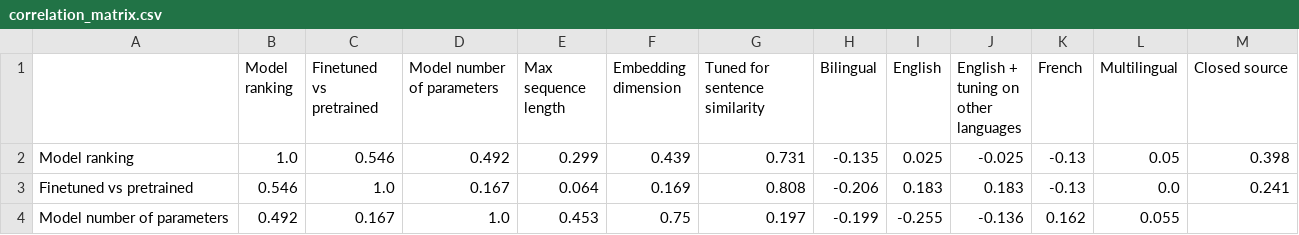
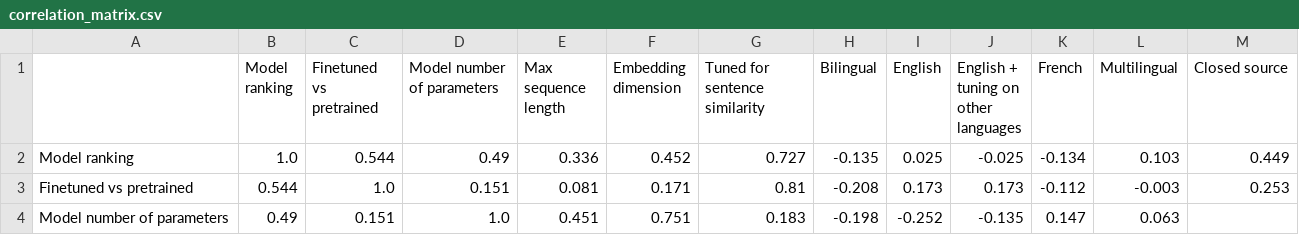
Before and after one commit to Lyon-NLP/mtebscripts, a CSV file: analyses_outputs/performance_vs_characteristics/correlation_matrix.csv, drawn as a sheet; only a part is shown; the diff covers the shown part only.

```diff
--- a/analyses_outputs/performance_vs_characteristics/correlation_matrix.csv
+++ b/analyses_outputs/performance_vs_characteristics/correlation_matrix.csv
@@ -3,4 +3,4 @@ tuning on
 other languages",French,Multilingual,Closed source
-Model ranking,1.0,0.546,0.492,0.299,0.439,0.731,-0.135,0.025,-0.025,-0.13,0.05,0.398
-Finetuned vs pretrained,0.546,1.0,0.167,0.064,0.169,0.808,-0.206,0.183,0.183,-0.13,0.0,0.241
-Model number of parameters,0.492,0.167,1.0,0.453,0.75,0.197,-0.199,-0.255,-0.136,0.162,0.055,
+Model ranking,1.0,0.544,0.49,0.336,0.452,0.727,-0.135,0.025,-0.025,-0.134,0.103,0.449
+Finetuned vs pretrained,0.544,1.0,0.151,0.081,0.171,0.81,-0.208,0.173,0.173,-0.112,-0.003,0.253
+Model number of parameters,0.49,0.151,1.0,0.451,0.751,0.183,-0.198,-0.252,-0.135,0.147,0.063,
```
Also changed, not shown: 87 edited cells elsewhere in this file, script_mteb_french/results_analysis/models_characteristics.csv, 20 other files.
